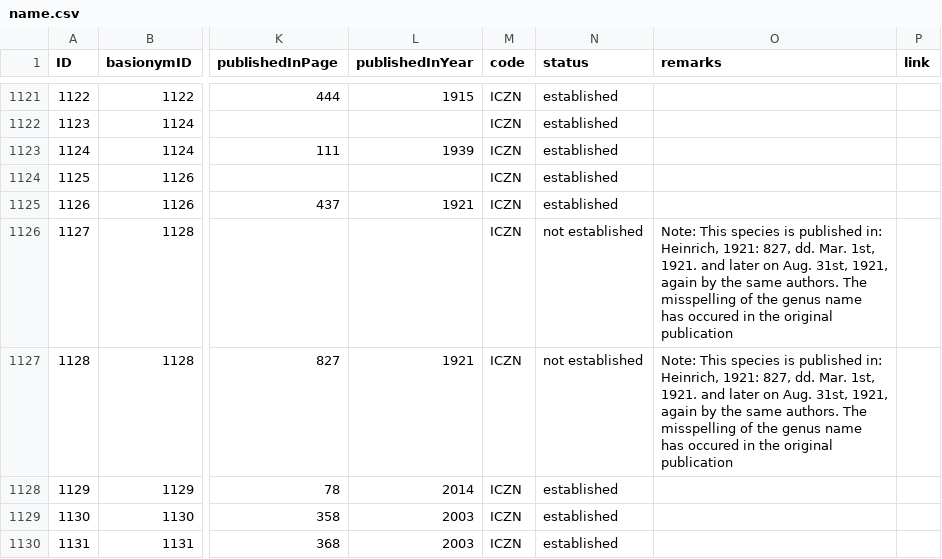
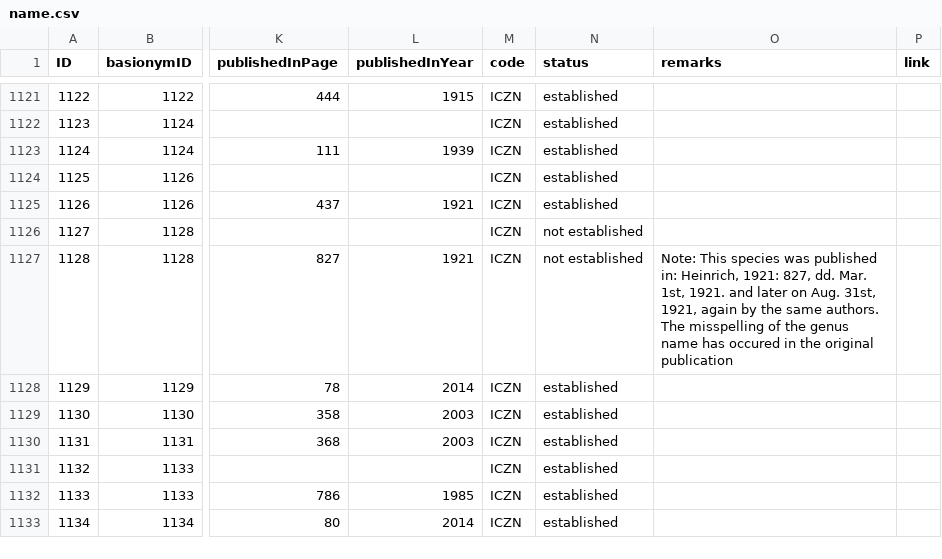
Before and after one commit to dhobern/pterophoroidea, a CSV file: coldp/data/name.csv, drawn as a sheet; only a part is shown, gaps mark what is left out; the shorter side is filled out with more unchanged rows; the diff names each change by its address in the sheet, - before the commit and + after, or states it on an @@ line.

```diff
--- a/coldp/data/name.csv
+++ b/coldp/data/name.csv
-O1126 (remarks): Note: This species is published in: Heinrich, 1921: 827, dd. Mar. 1st, 1921. and later on Aug. 31st, 1921, again by the same authors. The misspelling of the genus name has occured in the original publication
+O1126 (remarks): (empty)
-O1127 (remarks): …This species is published in:…
+O1127 (remarks): …This species was published in:…
```
Also changed, not shown: coldp/data/distribution.csv, coldp/data/namerelation.csv, 1 other file.
